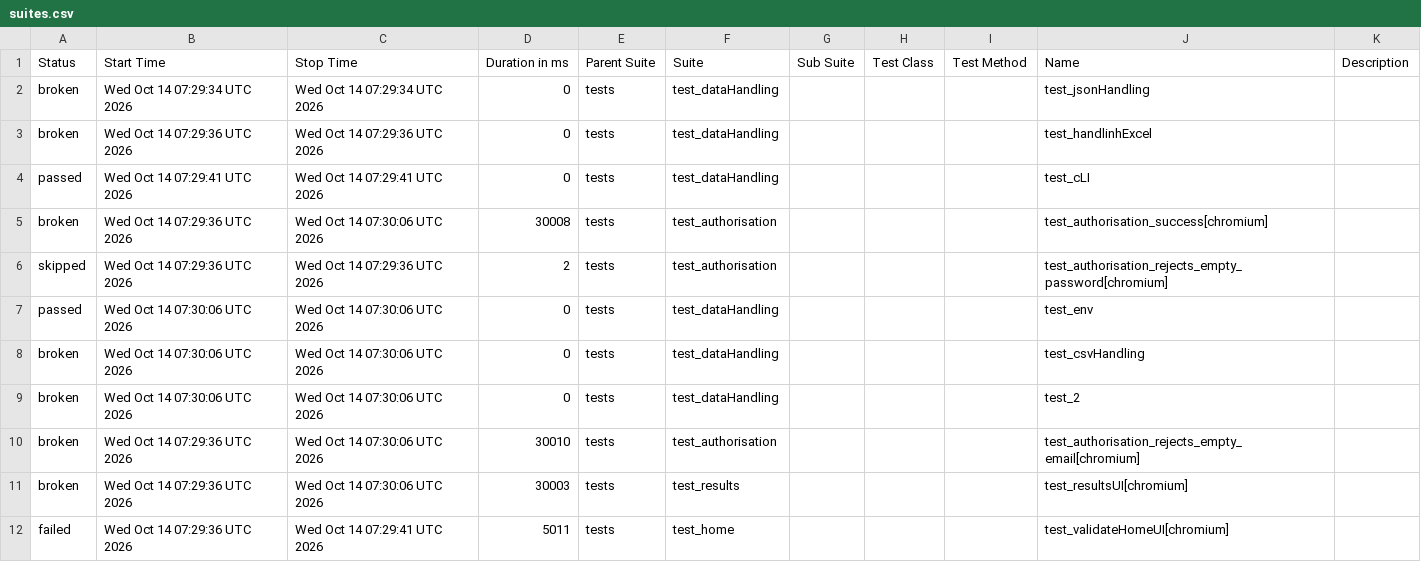
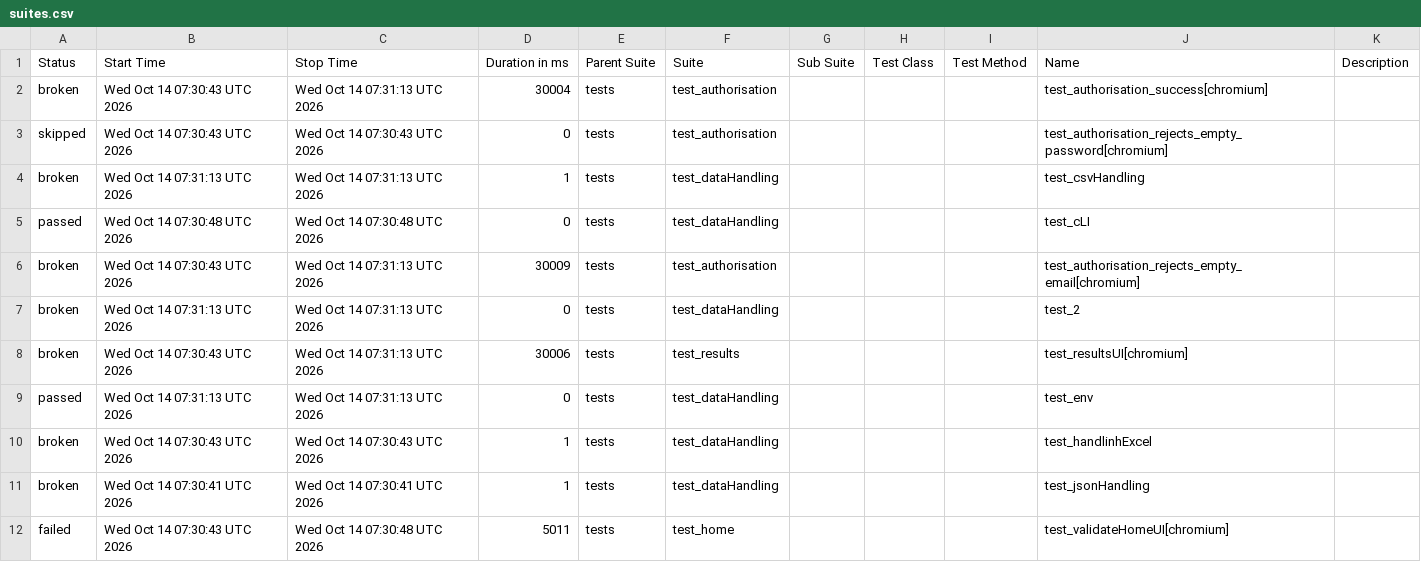
Before and after one commit to Nikitha22735/playwrightPython_POM_krishna, a CSV file: data/suites.csv, drawn as a sheet.

```diff
--- a/data/suites.csv
+++ b/data/suites.csv
@@ -1,12 +1,12 @@
 "Status","Start Time","Stop Time","Duration in ms","Parent Suite","Suite","Sub Suite","Test Class","Test Method","Name","Description"
-"broken","Wed Oct 14 07:29:34 UTC 2026","Wed Oct 14 07:29:34 UTC 2026","0","tests","test_dataHandling","","","","test_jsonHandling",""
-"broken","Wed Oct 14 07:29:36 UTC 2026","Wed Oct 14 07:29:36 UTC 2026","0","tests","test_dataHandling","","","","test_handlinhExcel",""
-"passed","Wed Oct 14 07:29:41 UTC 2026","Wed Oct 14 07:29:41 UTC 2026","0","tests","test_dataHandling","","","","test_cLI",""
-"broken","Wed Oct 14 07:29:36 UTC 2026","Wed Oct 14 07:30:06 UTC 2026","30008","tests","test_authorisation","","","","test_authorisation_success[chromium]",""
-"skipped","Wed Oct 14 07:29:36 UTC 2026","Wed Oct 14 07:29:36 UTC 2026","2","tests","test_authorisation","","","","test_authorisation_rejects_empty_password[chromium]",""
-"passed","Wed Oct 14 07:30:06 UTC 2026","Wed Oct 14 07:30:06 UTC 2026","0","tests","test_dataHandling","","","","test_env",""
-"broken","Wed Oct 14 07:30:06 UTC 2026","Wed Oct 14 07:30:06 UTC 2026","0","tests","test_dataHandling","","","","test_csvHandling",""
-"broken","Wed Oct 14 07:30:06 UTC 2026","Wed Oct 14 07:30:06 UTC 2026","0","tests","test_dataHandling","","","","test_2",""
-"broken","Wed Oct 14 07:29:36 UTC 2026","Wed Oct 14 07:30:06 UTC 2026","30010","tests","test_authorisation","","","","test_authorisation_rejects_empty_email[chromium]",""
-"broken","Wed Oct 14 07:29:36 UTC 2026","Wed Oct 14 07:30:06 UTC 2026","30003","tests","test_results","","","","test_resultsUI[chromium]",""
-"failed","Wed Oct 14 07:29:36 UTC 2026","Wed Oct 14 07:29:41 UTC 2026","5011","tests","test_home","","","","test_validateHomeUI[chromium]",""
+"broken","Wed Oct 14 07:30:43 UTC 2026","Wed Oct 14 07:31:13 UTC 2026","30004","tests","test_authorisation","","","","test_authorisation_success[chromium]",""
+"skipped","Wed Oct 14 07:30:43 UTC 2026","Wed Oct 14 07:30:43 UTC 2026","0","tests","test_authorisation","","","","test_authorisation_rejects_empty_password[chromium]",""
+"broken","Wed Oct 14 07:31:13 UTC 2026","Wed Oct 14 07:31:13 UTC 2026","1","tests","test_dataHandling","","","","test_csvHandling",""
+"passed","Wed Oct 14 07:30:48 UTC 2026","Wed Oct 14 07:30:48 UTC 2026","0","tests","test_dataHandling","","","","test_cLI",""
+"broken","Wed Oct 14 07:30:43 UTC 2026","Wed Oct 14 07:31:13 UTC 2026","30009","tests","test_authorisation","","","","test_authorisation_rejects_empty_email[chromium]",""
+"broken","Wed Oct 14 07:31:13 UTC 2026","Wed Oct 14 07:31:13 UTC 2026","0","tests","test_dataHandling","","","","test_2",""
+"broken","Wed Oct 14 07:30:43 UTC 2026","Wed Oct 14 07:31:13 UTC 2026","30006","tests","test_results","","","","test_resultsUI[chromium]",""
+"passed","Wed Oct 14 07:31:13 UTC 2026","Wed Oct 14 07:31:13 UTC 2026","0","tests","test_dataHandling","","","","test_env",""
+"broken","Wed Oct 14 07:30:43 UTC 2026","Wed Oct 14 07:30:43 UTC 2026","1","tests","test_dataHandling","","","","test_handlinhExcel",""
+"broken","Wed Oct 14 07:30:41 UTC 2026","Wed Oct 14 07:30:41 UTC 2026","1","tests","test_dataHandling","","","","test_jsonHandling",""
+"failed","Wed Oct 14 07:30:43 UTC 2026","Wed Oct 14 07:30:48 UTC 2026","5011","tests","test_home","","","","test_validateHomeUI[chromium]",""
```
Also changed, not shown: 43 other files.
